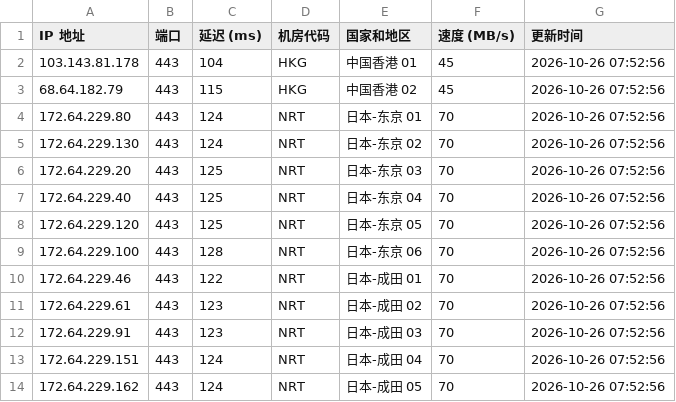
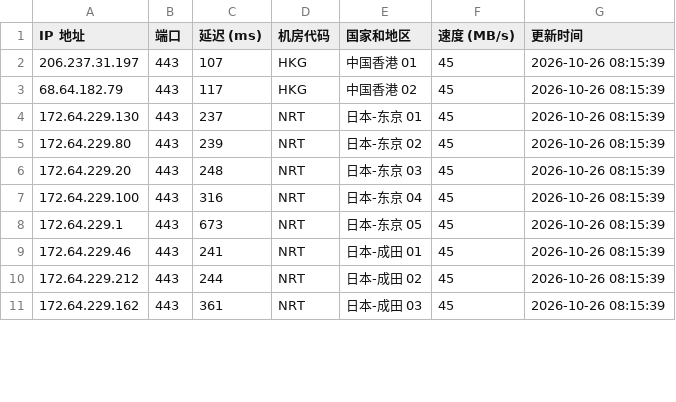
Before and after one commit to lizhiwei0608/router, a CSV file: latest.csv, drawn as a sheet; only a part is shown; the diff covers the shown part only.

```diff
--- a/latest.csv
+++ b/latest.csv
@@ -1,14 +1,11 @@
 IP 地址,端口,延迟 (ms),机房代码,国家和地区,速度 (MB/s),更新时间
-103.143.81.178,443,104,HKG,中国香港 01,45,2026-10-26 07:52:56
-68.64.182.79,443,115,HKG,中国香港 02,45,2026-10-26 07:52:56
-172.64.229.80,443,124,NRT,日本-东京 01,70,2026-10-26 07:52:56
-172.64.229.130,443,124,NRT,日本-东京 02,70,2026-10-26 07:52:56
-172.64.229.20,443,125,NRT,日本-东京 03,70,2026-10-26 07:52:56
-172.64.229.40,443,125,NRT,日本-东京 04,70,2026-10-26 07:52:56
-172.64.229.120,443,125,NRT,日本-东京 05,70,2026-10-26 07:52:56
-172.64.229.100,443,128,NRT,日本-东京 06,70,2026-10-26 07:52:56
-172.64.229.46,443,122,NRT,日本-成田 01,70,2026-10-26 07:52:56
-172.64.229.61,443,123,NRT,日本-成田 02,70,2026-10-26 07:52:56
-172.64.229.91,443,123,NRT,日本-成田 03,70,2026-10-26 07:52:56
-172.64.229.151,443,124,NRT,日本-成田 04,70,2026-10-26 07:52:56
-172.64.229.162,443,124,NRT,日本-成田 05,70,2026-10-26 07:52:56
+206.237.31.197,443,107,HKG,中国香港 01,45,2026-10-26 08:15:39
+68.64.182.79,443,117,HKG,中国香港 02,45,2026-10-26 08:15:39
+172.64.229.130,443,237,NRT,日本-东京 01,45,2026-10-26 08:15:39
+172.64.229.80,443,239,NRT,日本-东京 02,45,2026-10-26 08:15:39
+172.64.229.20,443,248,NRT,日本-东京 03,45,2026-10-26 08:15:39
+172.64.229.100,443,316,NRT,日本-东京 04,45,2026-10-26 08:15:39
+172.64.229.1,443,673,NRT,日本-东京 05,45,2026-10-26 08:15:39
+172.64.229.46,443,241,NRT,日本-成田 01,45,2026-10-26 08:15:39
+172.64.229.212,443,244,NRT,日本-成田 02,45,2026-10-26 08:15:39
+172.64.229.162,443,361,NRT,日本-成田 03,45,2026-10-26 08:15:39
```
Also changed, not shown: 6 added rows, 6 removed rows and 19 edited cells elsewhere in this file, 1 other file.
